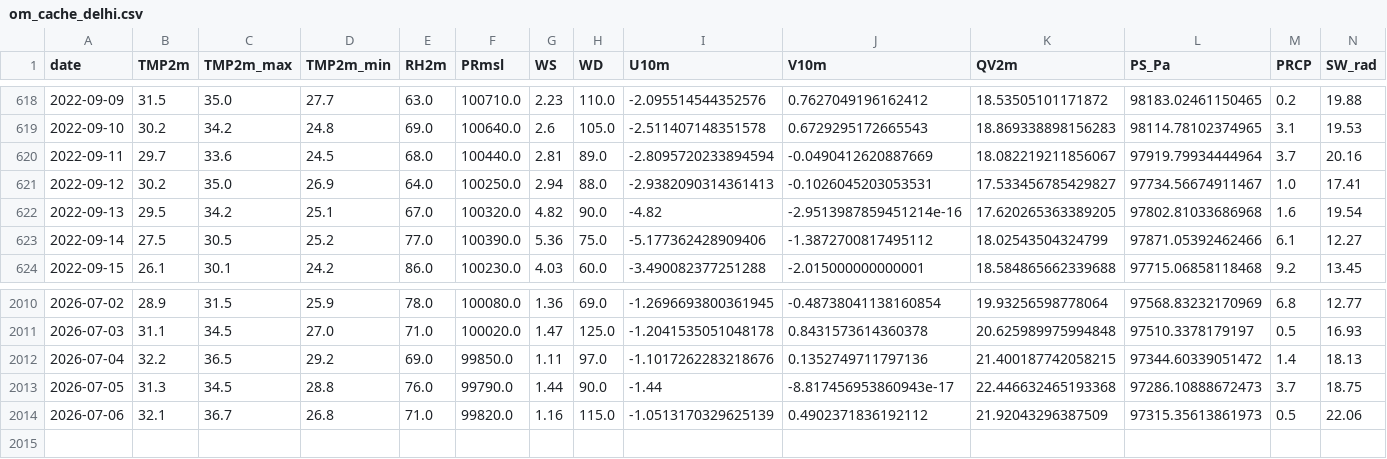
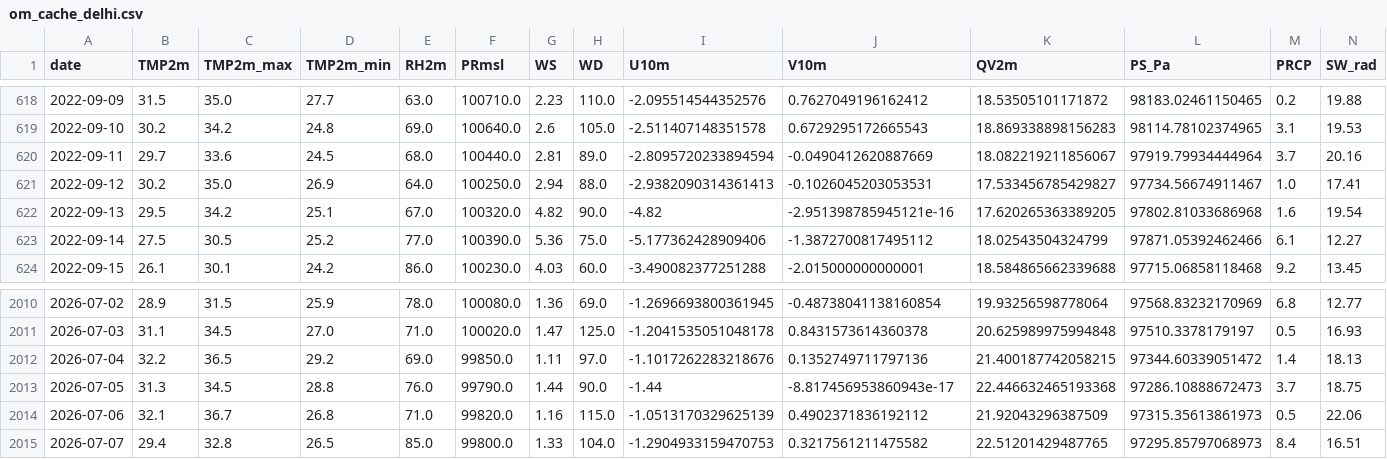
Before and after one commit to cdacaviral-source/cdacaviral-source-multicity-forecast-data-classical-om, a CSV file: data/om/Delhi/om_cache_delhi.csv, drawn as a sheet; only a part is shown, gaps mark what is left out.

Commit message:
[Delhi] om_cache_delhi.csv 2026-07-08

```diff
--- a/data/om/Delhi/om_cache_delhi.csv
+++ b/data/om/Delhi/om_cache_delhi.csv
@@ -621,3 +621,3 @@ date,TMP2m,TMP2m_max,TMP2m_min,RH2m,PRmsl,WS,WD,U10m,V10m,QV2m,PS_Pa,PRCP,SW_rad
 2022-09-12,30.2,35.0,26.9,64.0,100250.0,2.94,88.0,-2.9382090314361413,-0.1026045203053531,17.533456785429827,97734.56674911467,1.0,17.41
-2022-09-13,29.5,34.2,25.1,67.0,100320.0,4.82,90.0,-4.82,-2.9513987859451214e-16,17.620265363389205,97802.81033686968,1.6,19.54
+2022-09-13,29.5,34.2,25.1,67.0,100320.0,4.82,90.0,-4.82,-2.951398785945121e-16,17.620265363389205,97802.81033686968,1.6,19.54
 2022-09-14,27.5,30.5,25.2,77.0,100390.0,5.36,75.0,-5.177362428909406,-1.3872700817495112,18.02543504324799,97871.05392462466,6.1,12.27
@@ -2014 +2014,2 @@ date,TMP2m,TMP2m_max,TMP2m_min,RH2m,PRmsl,WS,WD,U10m,V10m,QV2m,PS_Pa,PRCP,SW_rad
 2026-07-06,32.1,36.7,26.8,71.0,99820.0,1.16,115.0,-1.0513170329625139,0.4902371836192112,21.92043296387509,97315.35613861973,0.5,22.06
+2026-07-07,29.4,32.8,26.5,85.0,99800.0,1.33,104.0,-1.2904933159470753,0.3217561211475582,22.51201429487765,97295.85797068973,8.4,16.51
```
